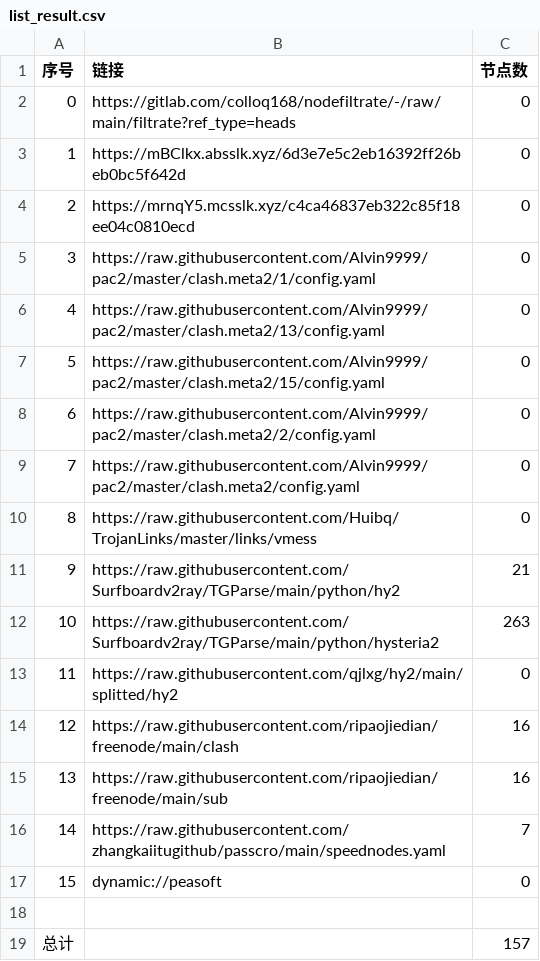
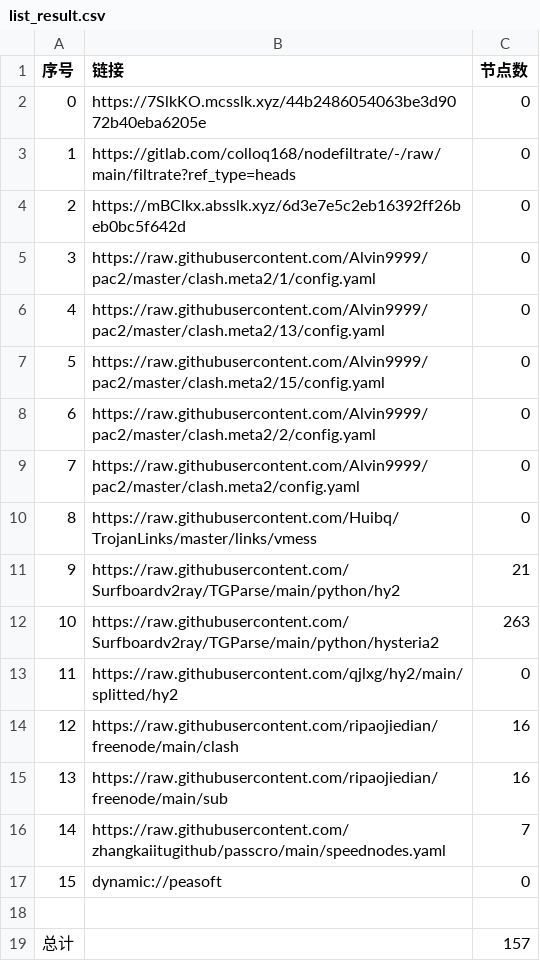
Before and after one commit to rf916711-del/AutoMergePublicNodes, a CSV file: list_result.csv, drawn as a sheet.

```diff
--- a/list_result.csv
+++ b/list_result.csv
@@ -1,5 +1,5 @@
 序号,链接,节点数
-0,https://gitlab.com/colloq168/nodefiltrate/-/raw/main/filtrate?ref_type=heads,0
-1,https://mBClkx.absslk.xyz/6d3e7e5c2eb16392ff26beb0bc5f642d,0
-2,https://mrnqY5.mcsslk.xyz/c4ca46837eb322c85f18ee04c0810ecd,0
+0,https://7SlkKO.mcsslk.xyz/44b2486054063be3d9072b40eba6205e,0
+1,https://gitlab.com/colloq168/nodefiltrate/-/raw/main/filtrate?ref_type=heads,0
+2,https://mBClkx.absslk.xyz/6d3e7e5c2eb16392ff26beb0bc5f642d,0
 3,https://raw.githubusercontent.com/Alvin9999/pac2/master/clash.meta2/1/config.yaml,0
```
Also changed, not shown: 3 other files.
